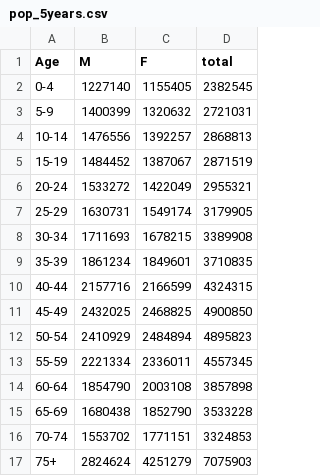
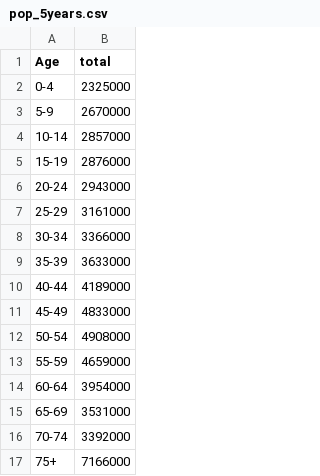
Before and after one commit to ngozzi/vaccine-behaviour, a CSV file: data/countries/Italy/demographic/pop_5years.csv, drawn as a sheet; removed rows and columns are numbered as before the commit, all else as after; the diff names each change by its address in the sheet, - before the commit and + after, or states it on an @@ line.

```diff
--- a/data/countries/Italy/demographic/pop_5years.csv
+++ b/data/countries/Italy/demographic/pop_5years.csv
-column B (M), rows 2-17: 1227140 | 1400399 | 1476556 | 1484452 | 1533272 | 1630731 | 1711693 | 1861234 | 2157716 | 2432025 | 2410929 | 2221334 | 1854790 | 1680438 | 1553702 | 2824624
-column C (F), rows 2-17: 1155405 | 1320632 | 1392257 | 1387067 | 1422049 | 1549174 | 1678215 | 1849601 | 2166599 | 2468825 | 2484894 | 2336011 | 2003108 | 1852790 | 1771151 | 4251279
-B2 (total): 2382545
+B2 (total): 2325000
-B3 (total): 2721031
+B3 (total): 2670000
-B4 (total): 2868813
+B4 (total): 2857000
-B5 (total): 2871519
+B5 (total): 2876000
-B6 (total): 2955321
+B6 (total): 2943000
-B7 (total): 3179905
+B7 (total): 3161000
-B8 (total): 3389908
+B8 (total): 3366000
-B9 (total): 3710835
+B9 (total): 3633000
-B10 (total): 4324315
+B10 (total): 4189000
-B11 (total): 4900850
+B11 (total): 4833000
-B12 (total): 4895823
+B12 (total): 4908000
-B13 (total): 4557345
+B13 (total): 4659000
-B14 (total): 3857898
+B14 (total): 3954000
-B15 (total): 3533228
+B15 (total): 3531000
-B16 (total): 3324853
+B16 (total): 3392000
-B17 (total): 7075903
+B17 (total): 7166000
```
Also changed, not shown: 54 other files.
